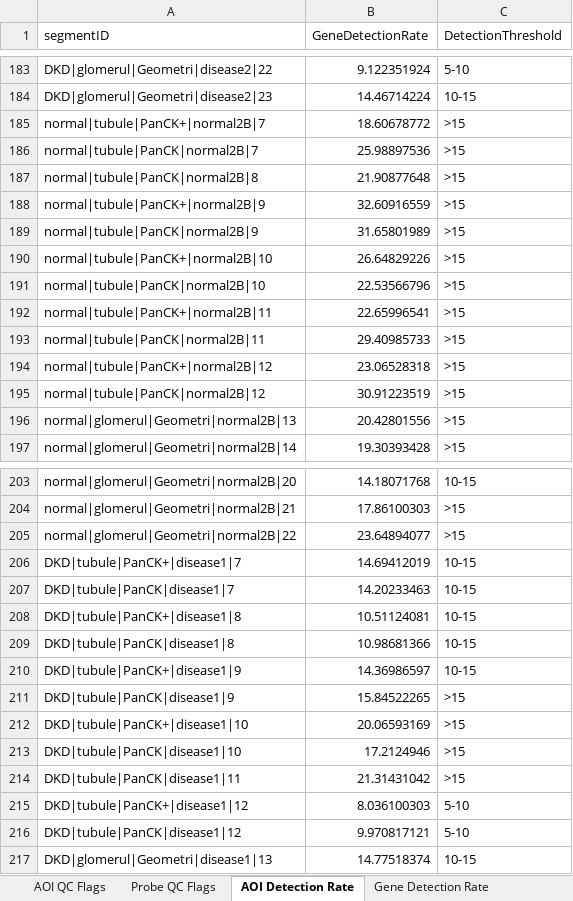
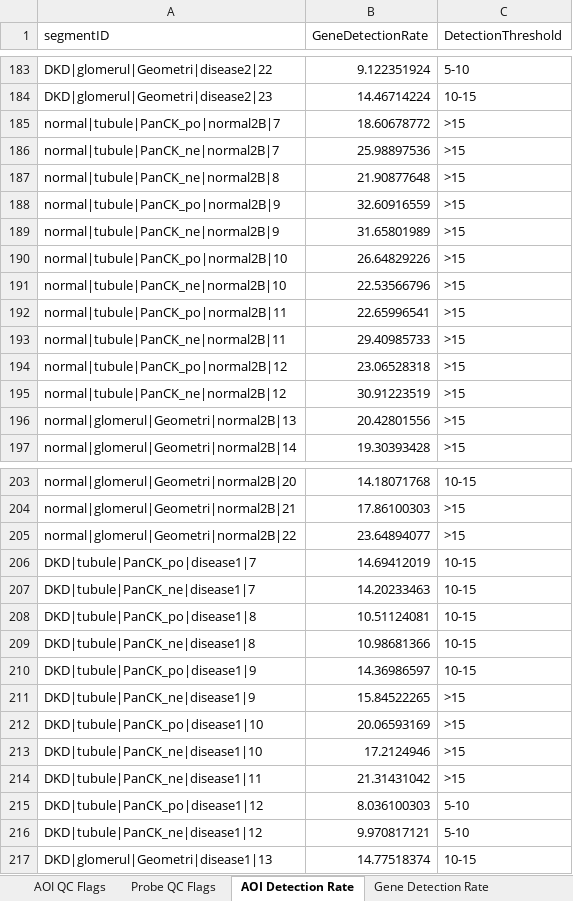
Before and after one commit to CCBR/DSP_Analysis, an Excel workbook: test_datasets/Human_Kidney/qc_report/QC_info.xlsx, sheet AOI Detection Rate, drawn as a sheet; only a part is shown, gaps mark what is left out; values as stored, in another font and other column widths than the file's, no borders; the diff covers the shown part only; the diff names each change by its address in the sheet, - before the commit and + after, or states it on an @@ line.

```diff
--- a/test_datasets/Human_Kidney/qc_report/QC_info.xlsx (sheet AOI Detection Rate)
+++ b/test_datasets/Human_Kidney/qc_report/QC_info.xlsx (sheet AOI Detection Rate)
-A185 (segmentID): normal|tubule|PanCK+|normal2B|7
+A185 (segmentID): normal|tubule|PanCK_po|normal2B|7
-A186 (segmentID): normal|tubule|PanCK|normal2B|7
+A186 (segmentID): normal|tubule|PanCK_ne|normal2B|7
-A187 (segmentID): normal|tubule|PanCK|normal2B|8
+A187 (segmentID): normal|tubule|PanCK_ne|normal2B|8
-A188 (segmentID): normal|tubule|PanCK+|normal2B|9
+A188 (segmentID): normal|tubule|PanCK_po|normal2B|9
-A189 (segmentID): normal|tubule|PanCK|normal2B|9
+A189 (segmentID): normal|tubule|PanCK_ne|normal2B|9
-A190 (segmentID): normal|tubule|PanCK+|normal2B|10
+A190 (segmentID): normal|tubule|PanCK_po|normal2B|10
-A191 (segmentID): normal|tubule|PanCK|normal2B|10
+A191 (segmentID): normal|tubule|PanCK_ne|normal2B|10
-A192 (segmentID): normal|tubule|PanCK+|normal2B|11
+A192 (segmentID): normal|tubule|PanCK_po|normal2B|11
-A193 (segmentID): normal|tubule|PanCK|normal2B|11
+A193 (segmentID): normal|tubule|PanCK_ne|normal2B|11
-A194 (segmentID): normal|tubule|PanCK+|normal2B|12
+A194 (segmentID): normal|tubule|PanCK_po|normal2B|12
-A195 (segmentID): normal|tubule|PanCK|normal2B|12
+A195 (segmentID): normal|tubule|PanCK_ne|normal2B|12
-A206 (segmentID): DKD|tubule|PanCK+|disease1|7
+A206 (segmentID): DKD|tubule|PanCK_po|disease1|7
-A207 (segmentID): DKD|tubule|PanCK|disease1|7
+A207 (segmentID): DKD|tubule|PanCK_ne|disease1|7
-A208 (segmentID): DKD|tubule|PanCK+|disease1|8
+A208 (segmentID): DKD|tubule|PanCK_po|disease1|8
-A209 (segmentID): DKD|tubule|PanCK|disease1|8
+A209 (segmentID): DKD|tubule|PanCK_ne|disease1|8
-A210 (segmentID): DKD|tubule|PanCK+|disease1|9
+A210 (segmentID): DKD|tubule|PanCK_po|disease1|9
-A211 (segmentID): DKD|tubule|PanCK|disease1|9
+A211 (segmentID): DKD|tubule|PanCK_ne|disease1|9
-A212 (segmentID): DKD|tubule|PanCK+|disease1|10
+A212 (segmentID): DKD|tubule|PanCK_po|disease1|10
-A213 (segmentID): DKD|tubule|PanCK|disease1|10
+A213 (segmentID): DKD|tubule|PanCK_ne|disease1|10
-A214 (segmentID): DKD|tubule|PanCK|disease1|11
+A214 (segmentID): DKD|tubule|PanCK_ne|disease1|11
-A215 (segmentID): DKD|tubule|PanCK+|disease1|12
+A215 (segmentID): DKD|tubule|PanCK_po|disease1|12
-A216 (segmentID): DKD|tubule|PanCK|disease1|12
+A216 (segmentID): DKD|tubule|PanCK_ne|disease1|12
```
Also changed, not shown: 56 edited cells elsewhere in this sheet, sheet AOI QC Flags, test_datasets/Human_Kidney/test_annotation_kidney.xlsx.
